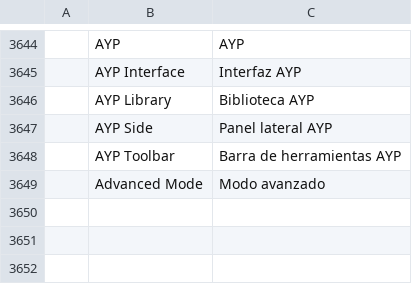
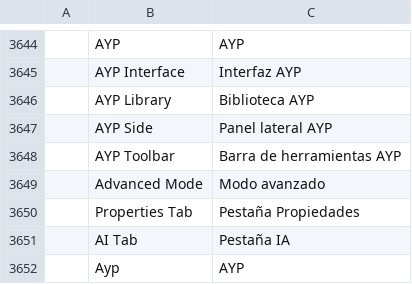
Before and after one commit to haule2901/ayp-editor, a TSV file: crates/ui-egui/src/i18n/es.tsv, drawn as a sheet; only a part is shown, gaps mark what is left out.

```diff
--- a/crates/ui-egui/src/i18n/es.tsv
+++ b/crates/ui-egui/src/i18n/es.tsv
@@ -3649 +3649,4 @@
 	Advanced Mode	Modo avanzado
+	Properties Tab	Pestaña Propiedades
+	AI Tab	Pestaña IA
+	Ayp	AYP
```
Also changed, not shown: crates/ui-egui/src/i18n/ja.tsv, crates/ui-egui/src/i18n/pt-br.tsv, 5 other files.
